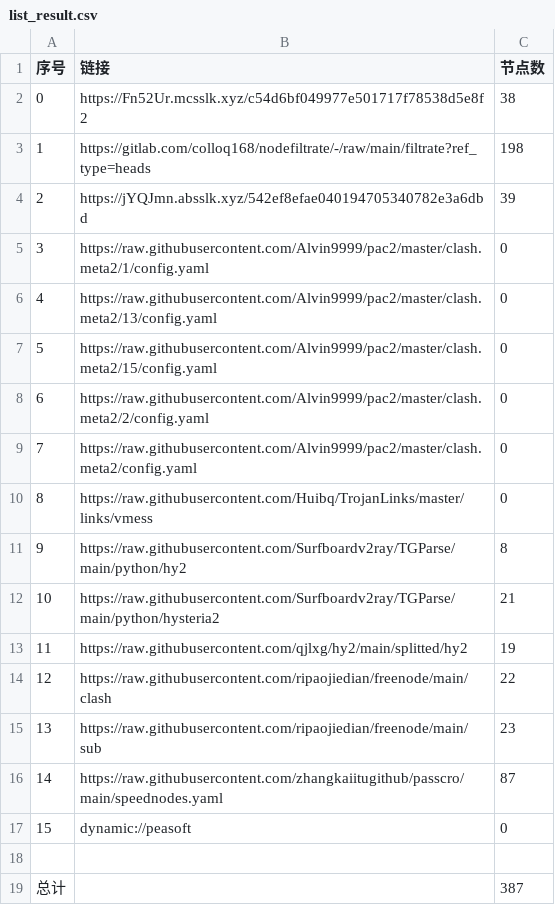
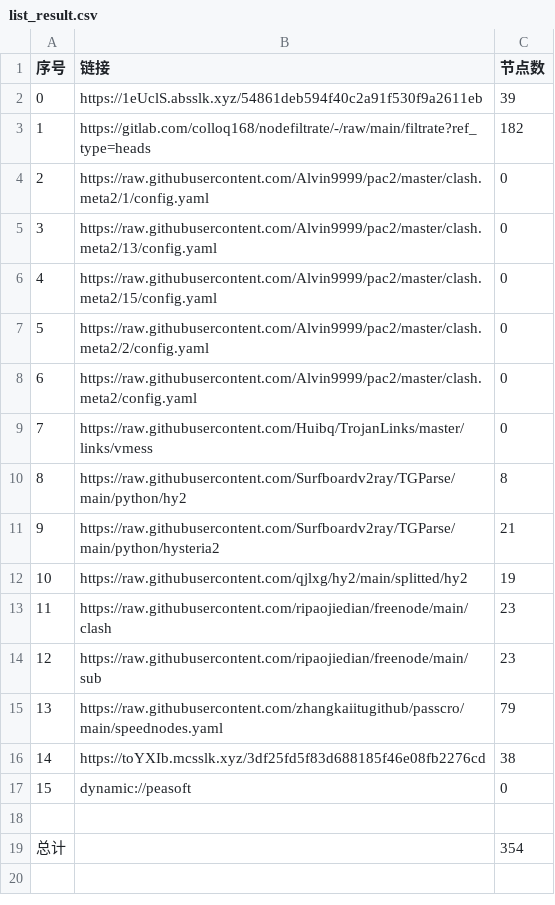
Before and after one commit to jamph826/NoMoreWalls, a CSV file: list_result.csv, drawn as a sheet; removed rows and columns are numbered as before the commit, all else as after; the diff names each change by its address in the sheet, - before the commit and + after, or states it on an @@ line.

```diff
--- a/list_result.csv
+++ b/list_result.csv
-row 2: 0 | https://Fn52Ur.mcsslk.xyz/c54d6bf049977e501717f78538d5e8f2 | 38
+row 2: 0 | https://1eUclS.absslk.xyz/54861deb594f40c2a91f530f9a2611eb | 39
-C3 (节点数): 198
+C3 (节点数): 182
-row 4: 2 | https://jYQJmn.absslk.xyz/542ef8efae040194705340782e3a6dbd | 39
@@ column A (序号) renumbered between rows 4 and 15 @@
-C13 (节点数): 22
+C13 (节点数): 23
-C15 (节点数): 87
+C15 (节点数): 79
+row 16: 14 | https://toYXIb.mcsslk.xyz/3df25fd5f83d688185f46e08fb2276cd | 38
-C19 (节点数): 387
+C19 (节点数): 354
```
Also changed, not shown: 34 other files.
